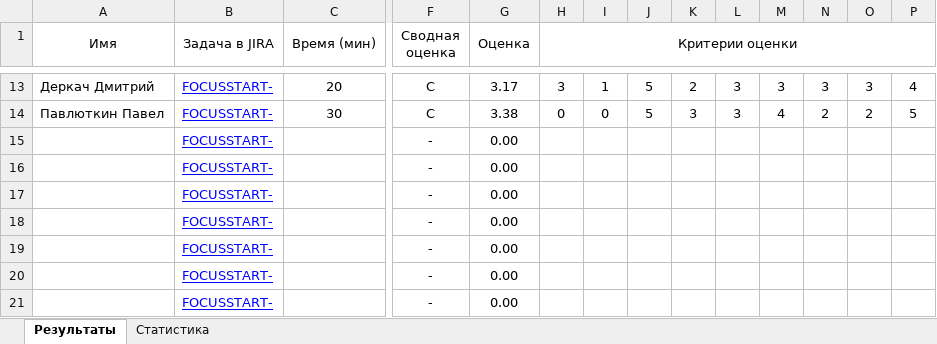
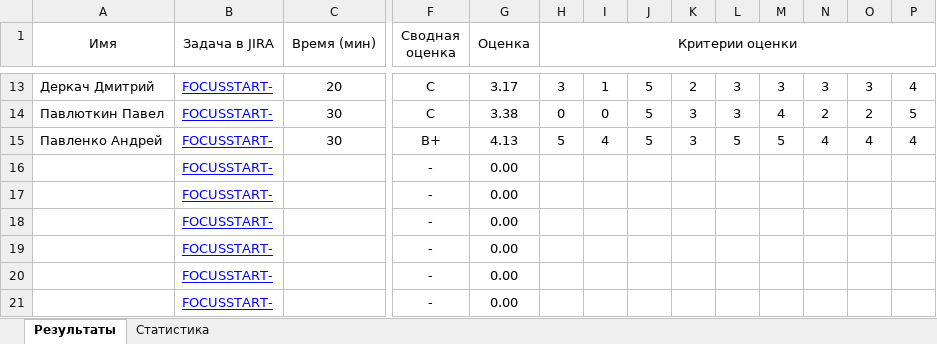
Before and after one commit to siarhei-sd/shift-java, an Excel workbook: 2024-3q/Котов- Сводные оценки.xlsx, sheet Результаты, drawn as a sheet; only a part is shown, gaps mark what is left out; values as stored, in another font and other column widths than the file's, no borders; removed rows and columns are numbered as before the commit, all else as after; rows hold the shown columns only; the diff names each change by its address in the sheet, - before the commit and + after, or states it on an @@ line.

Commit message:
Павленко Андрей

```diff
--- a/2024-3q/Котов- Сводные оценки.xlsx (sheet Результаты)
+++ b/2024-3q/Котов- Сводные оценки.xlsx (sheet Результаты)
-row 15:  | FOCUSSTART- |  | - | 0.00
+row 15: Павленко Андрей | FOCUSSTART- | 30 | B+ | 4.13 | 5 | 4 | 5 | 3 | 5 | 5 | 4 | 4 | 4
```
Also changed, not shown: sheet Статистика, 18 other files.
